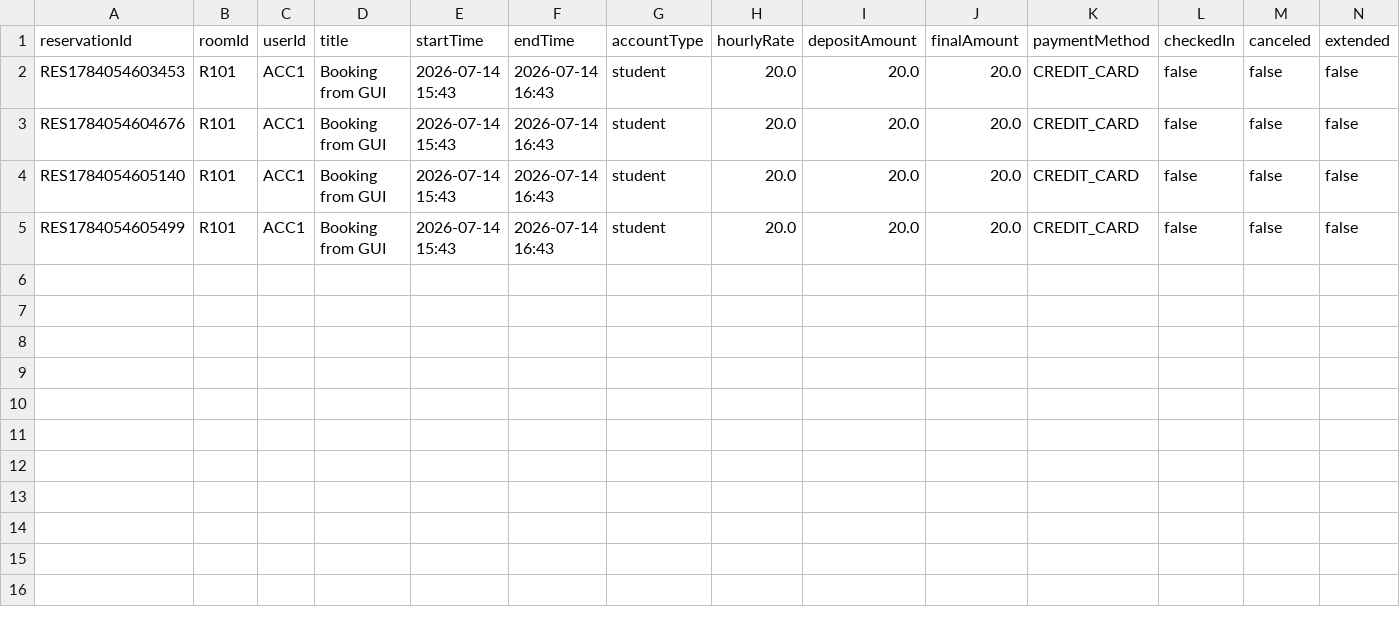
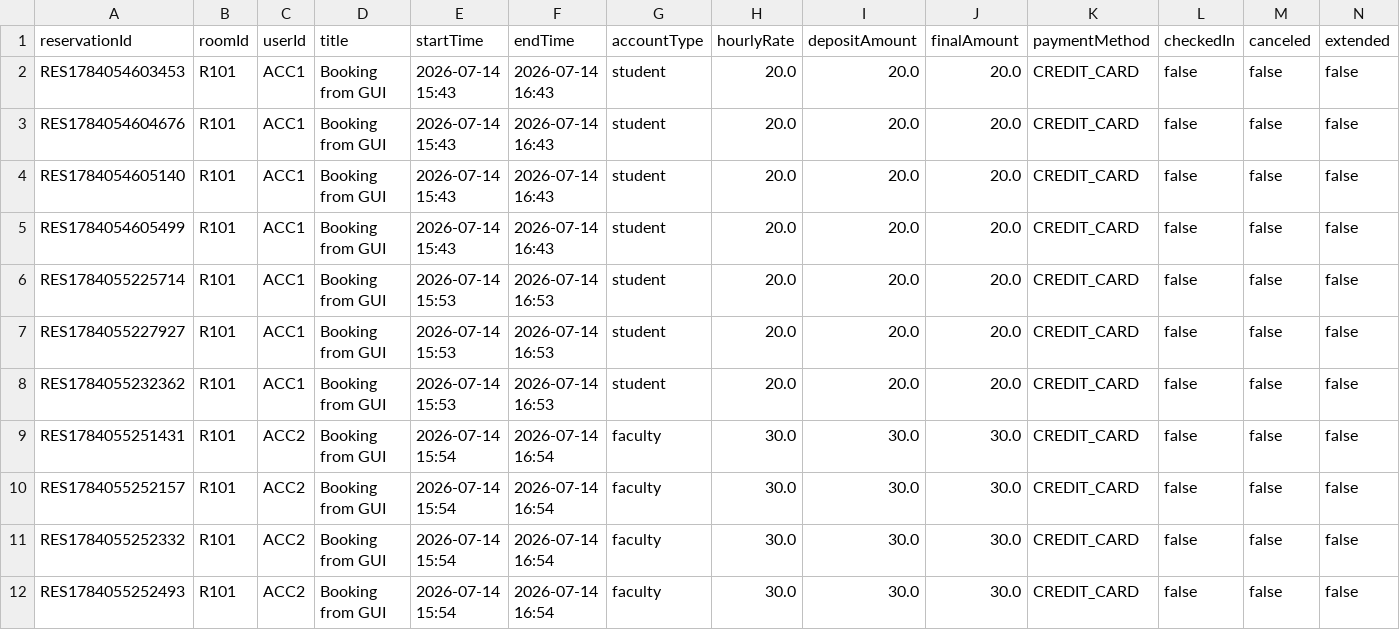
Before and after one commit to kunlefqd/EECS-3311-conference-room-scheduler, a CSV file: data/reservations.csv, drawn as a sheet; only a part is shown; rows hold the shown columns only; the diff names each change by its address in the sheet, - before the commit and + after, or states it on an @@ line.

```diff
--- a/data/reservations.csv
+++ b/data/reservations.csv
+row 6: RES1784055225714 | R101 | ACC1 | Booking from GUI | 2026-07-14 15:53 | 2026-07-14 16:53 | student | 20.0 | 20.0 | 20.0 | CREDIT_CARD | false | false | false
+row 7: RES1784055227927 | R101 | ACC1 | Booking from GUI | 2026-07-14 15:53 | 2026-07-14 16:53 | student | 20.0 | 20.0 | 20.0 | CREDIT_CARD | false | false | false
+row 8: RES1784055232362 | R101 | ACC1 | Booking from GUI | 2026-07-14 15:53 | 2026-07-14 16:53 | student | 20.0 | 20.0 | 20.0 | CREDIT_CARD | false | false | false
+row 9: RES1784055251431 | R101 | ACC2 | Booking from GUI | 2026-07-14 15:54 | 2026-07-14 16:54 | faculty | 30.0 | 30.0 | 30.0 | CREDIT_CARD | false | false | false
+row 10: RES1784055252157 | R101 | ACC2 | Booking from GUI | 2026-07-14 15:54 | 2026-07-14 16:54 | faculty | 30.0 | 30.0 | 30.0 | CREDIT_CARD | false | false | false
+row 11: RES1784055252332 | R101 | ACC2 | Booking from GUI | 2026-07-14 15:54 | 2026-07-14 16:54 | faculty | 30.0 | 30.0 | 30.0 | CREDIT_CARD | false | false | false
+row 12: RES1784055252493 | R101 | ACC2 | Booking from GUI | 2026-07-14 15:54 | 2026-07-14 16:54 | faculty | 30.0 | 30.0 | 30.0 | CREDIT_CARD | false | false | false
```
Also changed, not shown: data/rooms.csv, 2 other files.
